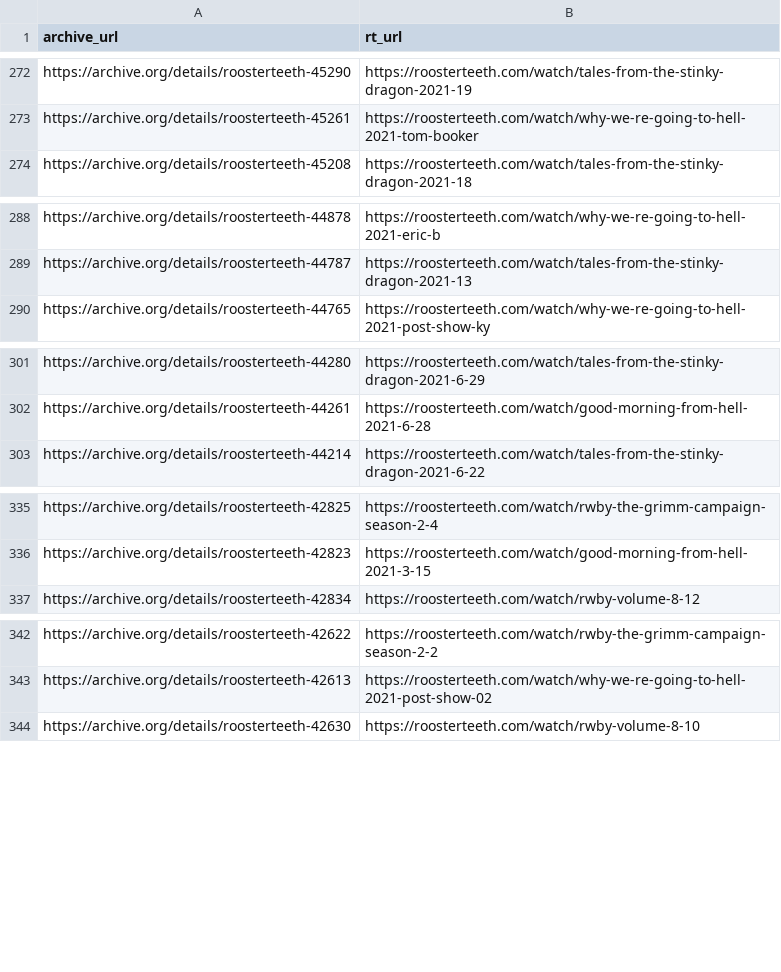
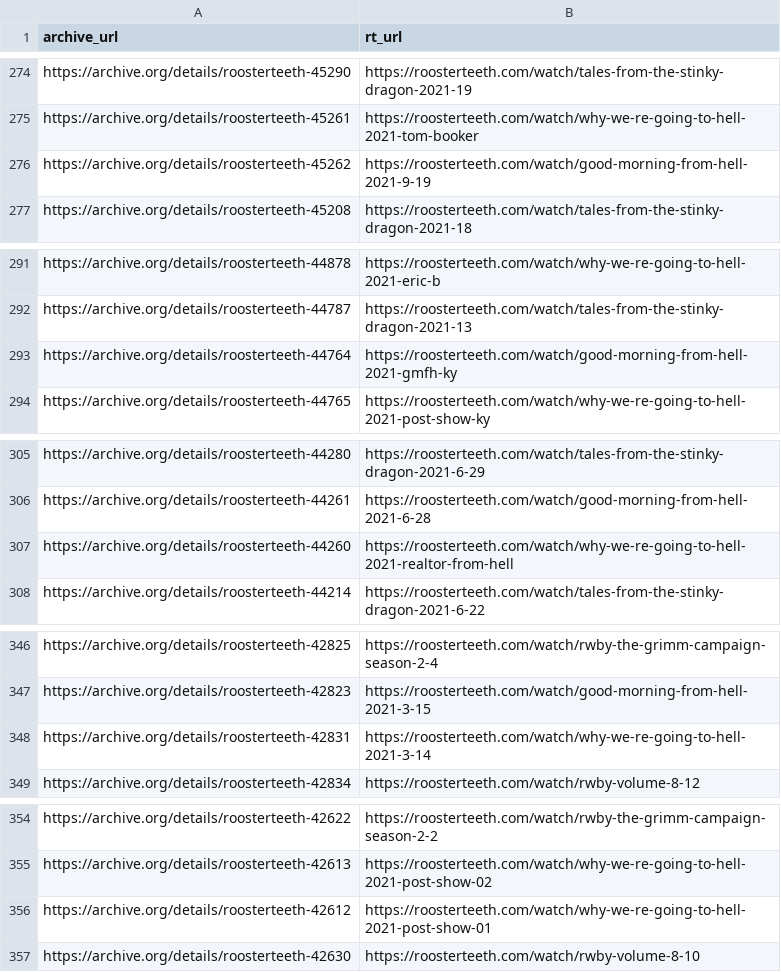
Before and after one commit to shiruken/rt-archive, a CSV file: data/dark.csv, drawn as a sheet; only a part is shown, gaps mark what is left out; the diff covers the shown part only; the diff names each change by its address in the sheet, - before the commit and + after, or states it on an @@ line.

```diff
--- a/data/dark.csv
+++ b/data/dark.csv
+row 276: https://archive.org/details/roosterteeth-45262 | https://roosterteeth.com/watch/good-morning-from-hell-2021-9-19
+row 293: https://archive.org/details/roosterteeth-44764 | https://roosterteeth.com/watch/good-morning-from-hell-2021-gmfh-ky
+row 307: https://archive.org/details/roosterteeth-44260 | https://roosterteeth.com/watch/why-we-re-going-to-hell-2021-realtor-from-hell
+row 348: https://archive.org/details/roosterteeth-42831 | https://roosterteeth.com/watch/why-we-re-going-to-hell-2021-3-14
+row 356: https://archive.org/details/roosterteeth-42612 | https://roosterteeth.com/watch/why-we-re-going-to-hell-2021-post-show-01
```
Also changed, not shown: 22 added rows elsewhere in this file, docs/removed/removed.csv, 6 other files.
